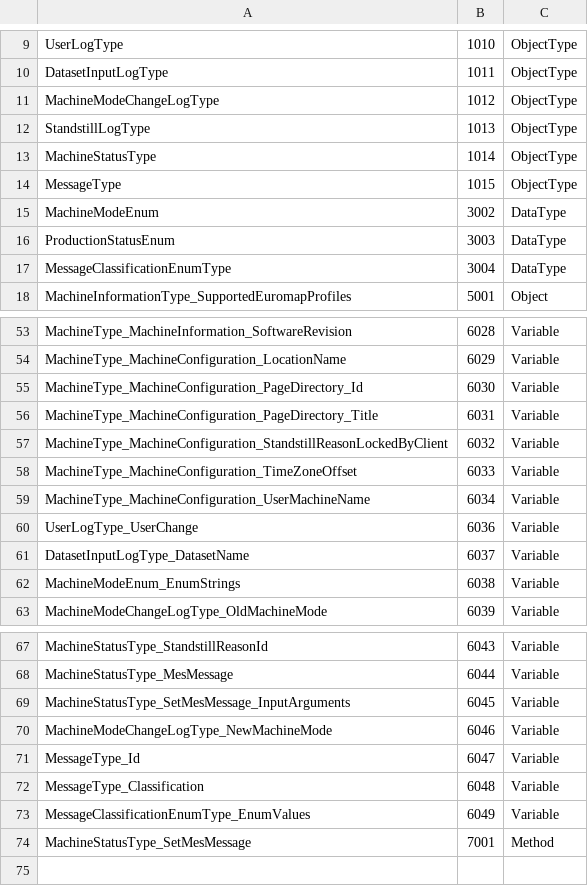
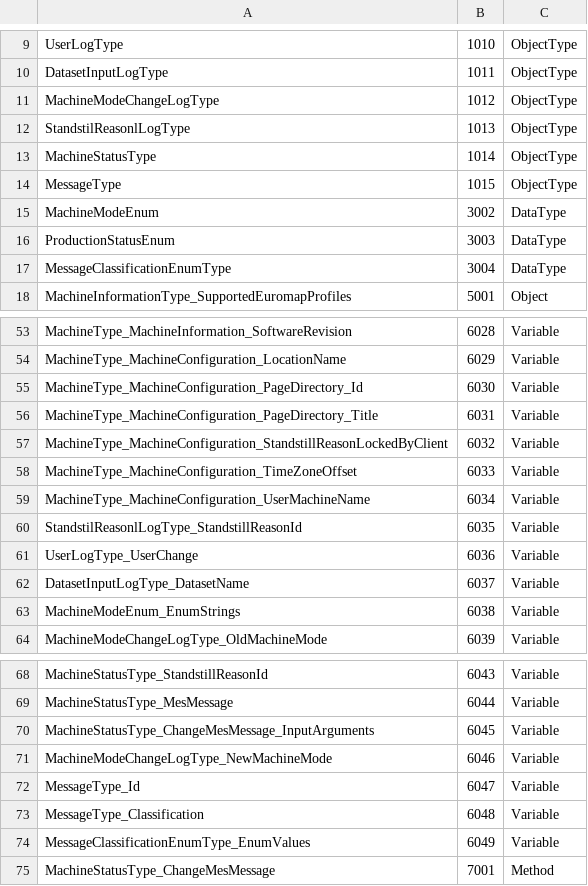
Before and after one commit to euromap77/euromap77, a CSV file: model/euromap77.csv, drawn as a sheet; only a part is shown, gaps mark what is left out.

```diff
--- a/model/euromap77.csv
+++ b/model/euromap77.csv
@@ -11,3 +11,3 @@ DatasetInputLogType,1011,ObjectType
 MachineModeChangeLogType,1012,ObjectType
-StandstillLogType,1013,ObjectType
+StandstilReasonlLogType,1013,ObjectType
 MachineStatusType,1014,ObjectType
@@ -59,2 +59,3 @@ MachineType_MachineConfiguration_TimeZoneOffset,6033,Variable
 MachineType_MachineConfiguration_UserMachineName,6034,Variable
+StandstilReasonlLogType_StandstillReasonId,6035,Variable
 UserLogType_UserChange,6036,Variable
@@ -68,3 +69,3 @@ MachineStatusType_StandstillReasonId,6043,Variable
 MachineStatusType_MesMessage,6044,Variable
-MachineStatusType_SetMesMessage_InputArguments,6045,Variable
+MachineStatusType_ChangeMesMessage_InputArguments,6045,Variable
 MachineModeChangeLogType_NewMachineMode,6046,Variable
@@ -73,2 +74,2 @@ MessageType_Classification,6048,Variable
 MessageClassificationEnumType_EnumValues,6049,Variable
-MachineStatusType_SetMesMessage,7001,Method
+MachineStatusType_ChangeMesMessage,7001,Method
```
Also changed, not shown: 1 other file.
